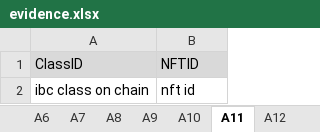
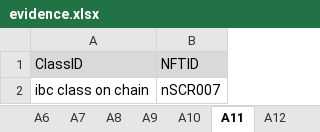
Before and after one commit to game-of-nfts/gon-evidence, an Excel workbook: IAmScRay/evidence.xlsx, sheet A11, drawn as a sheet; values as stored, in another font and other column widths than the file's, no borders; the diff names each change by its address in the sheet, - before the commit and + after, or states it on an @@ line.

```diff
--- a/IAmScRay/evidence.xlsx (sheet A11)
+++ b/IAmScRay/evidence.xlsx (sheet A11)
-B2 (NFTID): nft id
+B2 (NFTID): nSCR007
```
Also changed, not shown: sheet A7, sheet A8, sheet A9, sheet A10, sheet B2, sheet B5, 2 more sheets, other sheet tabs.
